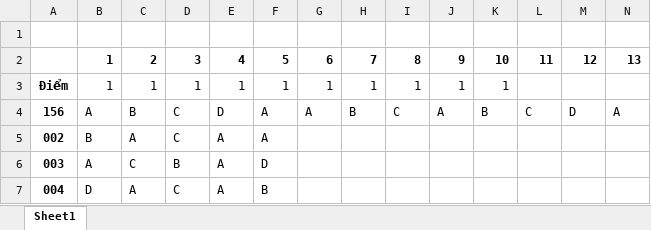
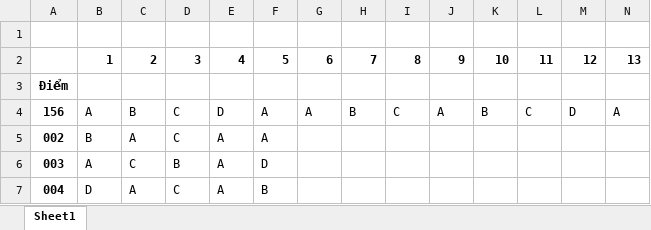
Before and after one commit to khangpdm/CNN-Auto-Scores, an Excel workbook: frontend/public/dap_an.xlsx, sheet Sheet1, drawn as a sheet; only a part is shown; values as stored, in another font and other column widths than the file's, no borders; the diff names each change by its address in the sheet, - before the commit and + after, or states it on an @@ line.

```diff
--- a/frontend/public/dap_an.xlsx (sheet Sheet1)
+++ b/frontend/public/dap_an.xlsx (sheet Sheet1)
-B3: 1
+B3: (empty)
-C3: 1
+C3: (empty)
-D3: 1
+D3: (empty)
-E3: 1
+E3: (empty)
-F3: 1
+F3: (empty)
-G3: 1
+G3: (empty)
-H3: 1
+H3: (empty)
-I3: 1
+I3: (empty)
-J3: 1
+J3: (empty)
-K3: 1
+K3: (empty)
```
Also changed, not shown: Samples/dap_an.xlsx, 2 other files.
